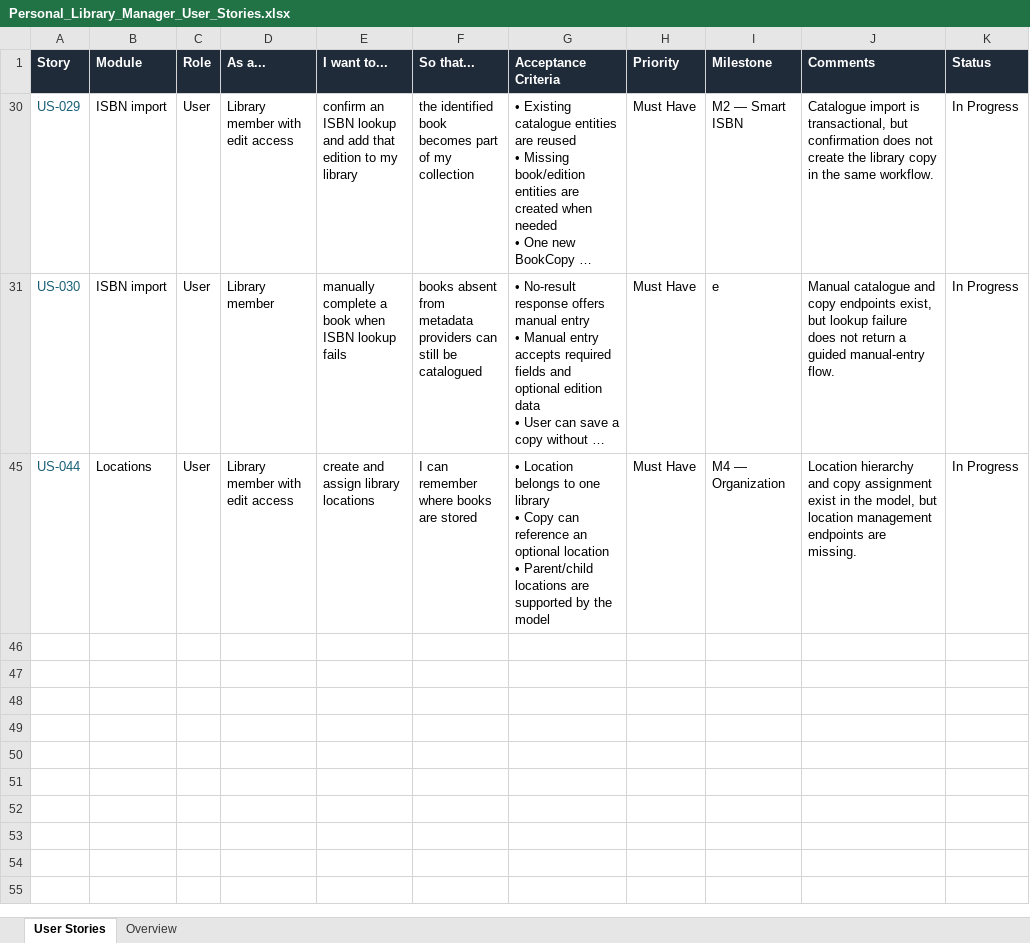
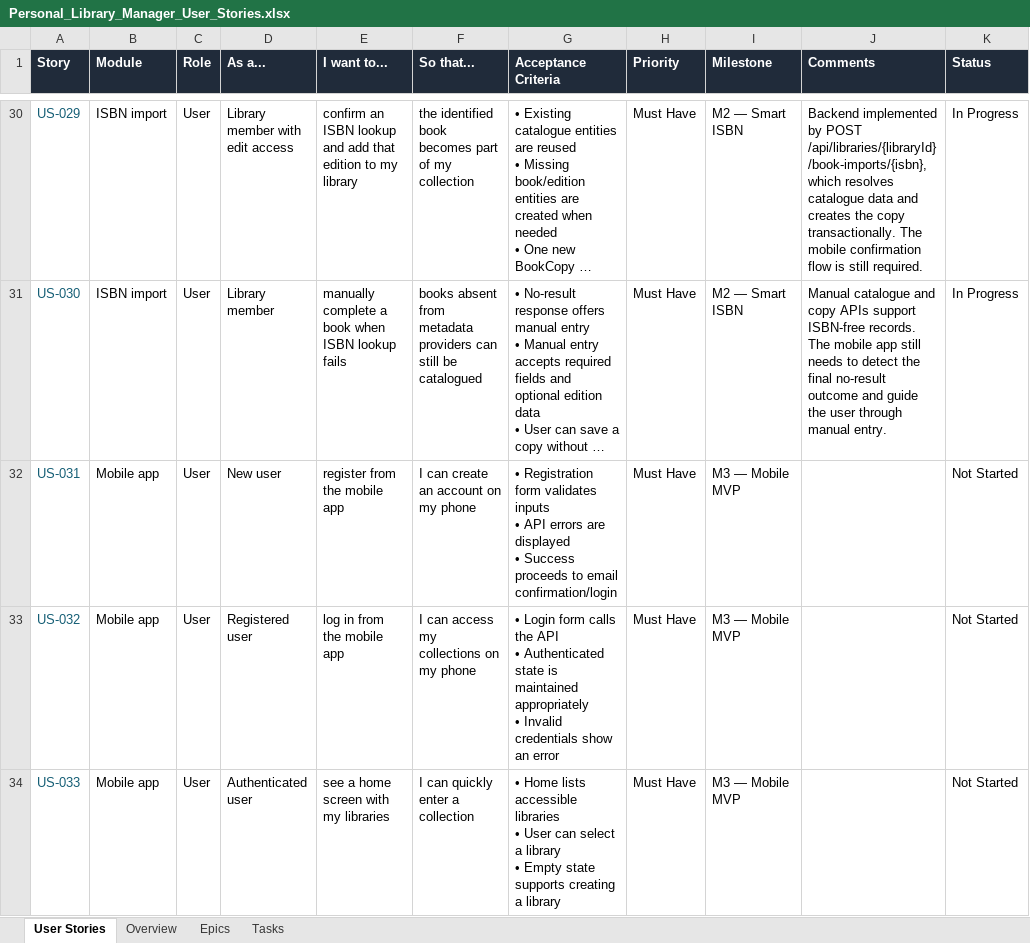
Before and after one commit to haneenMahmoud12/Library-Manager, an Excel workbook: docs/Product/Personal_Library_Manager_User_Stories.xlsx, sheet User Stories, drawn as a sheet; only a part is shown, gaps mark what is left out; the shorter side is filled out with more unchanged rows; long unchanged cells end in …; values as stored, in another font and other column widths than the file's, no borders; conditional formats and table styles not drawn; ↵ is a line break in a cell; the diff covers the shown part only; the diff names each change by its address in the sheet, - before the commit and + after, or states it on an @@ line.

Commit message:
added epis, stories, tasks

```diff
--- a/docs/Product/Personal_Library_Manager_User_Stories.xlsx (sheet User Stories)
+++ b/docs/Product/Personal_Library_Manager_User_Stories.xlsx (sheet User Stories)
+sheet tab: Epics
+sheet tab: Tasks
-J30 (Comments): Catalogue import is transactional, but confirmation does not create the library copy in the same workflow.
+J30 (Comments): Backend implemented by POST /api/libraries/{libraryId}/book-imports/{isbn}, which resolves catalogue data and creates the copy transactionally. The mobile confirmation flow is still required.
-I31 (Milestone): e
+I31 (Milestone): M2 — Smart ISBN
-J31 (Comments): …and copy endpoints exist, but lookup failure does not return a guided manual-entry flow.
+J31 (Comments): …and copy APIs support ISBN-free records. The mobile app still needs to detect the final no-result outcome and guide the user through manual entry.
@@ row 32 unhidden: US-031 | Mobile app | User | New user | register from the mobile app | I can create an account on my phone | • Registration form validates inputs ↵ • API errors are displayed ↵ • Success proceeds to email confirmation/login | Must Have | M3 — Mobile MVP |  | Not Started @@
@@ row 33 unhidden: US-032 | Mobile app | User | Registered user | log in from the mobile app | I can access my collections on my phone | • Login form calls the API ↵ • Authenticated state is maintained appropriately ↵ • Invalid credentials show an error | Must Have | M3 — Mobile MVP |  | Not Started @@
@@ row 34 unhidden: US-033 | Mobile app | User | Authenticated user | see a home screen with my libraries | I can quickly enter a collection | • Home lists accessible libraries ↵ • User can select a library ↵ • Empty state supports creating a library | Must Have | M3 — Mobile MVP |  | Not Started @@
```
Also changed, not shown: 38 added rows and 34 hidden or unhidden rows elsewhere in this sheet, sheet Overview, formulas that keep their value, hidden cells.
